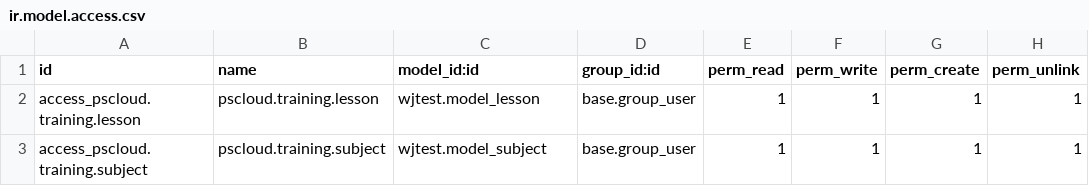
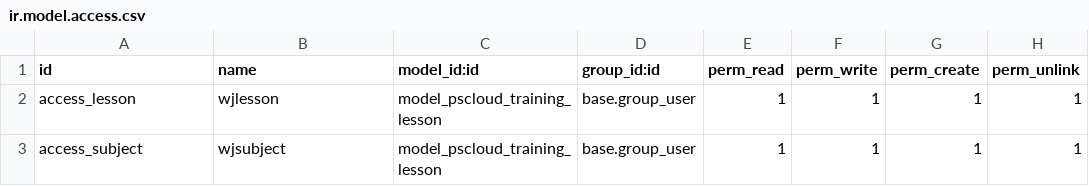
Before and after one commit to wj59337629/pscloud, a CSV file: wjtest/security/ir.model.access.csv, drawn as a sheet.

Commit message:
day1

```diff
--- a/wjtest/security/ir.model.access.csv
+++ b/wjtest/security/ir.model.access.csv
@@ -1,3 +1,3 @@
 id,name,model_id:id,group_id:id,perm_read,perm_write,perm_create,perm_unlink
-access_pscloud.training.lesson,pscloud.training.lesson,wjtest.model_lesson,base.group_user,1,1,1,1
-access_pscloud.training.subject,pscloud.training.subject,wjtest.model_subject,base.group_user,1,1,1,1
+access_lesson,wjlesson,model_pscloud_training_lesson,base.group_user,1,1,1,1
+access_subject,wjsubject,model_pscloud_training_lesson,base.group_user,1,1,1,1
```
